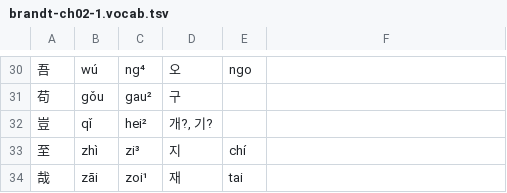
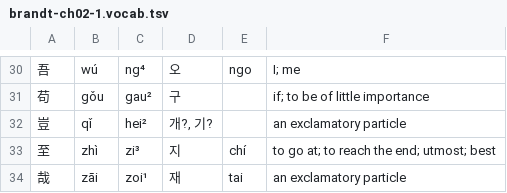
Before and after one commit to TheHanziChauvanist/hanlib, a TSV file: texts/brandt-ch02-1.vocab.tsv, drawn as a sheet; only a part is shown, gaps mark what is left out; the diff covers the shown part only; the diff names each change by its address in the sheet, - before the commit and + after, or states it on an @@ line.

```diff
--- a/texts/brandt-ch02-1.vocab.tsv
+++ b/texts/brandt-ch02-1.vocab.tsv
-F30: (empty)
+F30: I; me
-F31: (empty)
+F31: if; to be of little importance
-F32: (empty)
+F32: an exclamatory particle
-F33: (empty)
+F33: to go at; to reach the end; utmost; best
-F34: (empty)
+F34: an exclamatory particle
```
Also changed, not shown: 28 edited cells elsewhere in this file, texts/brandt-ch02-2.vocab.tsv, texts/brandt-ch02-3.vocab.tsv.
